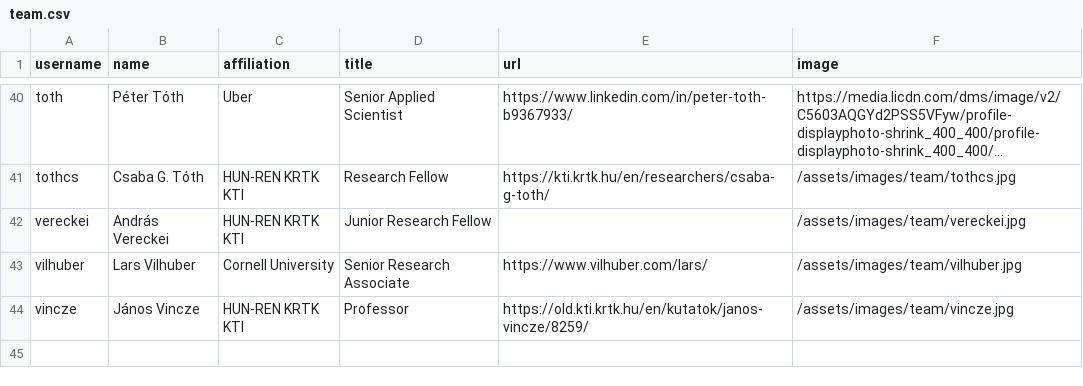
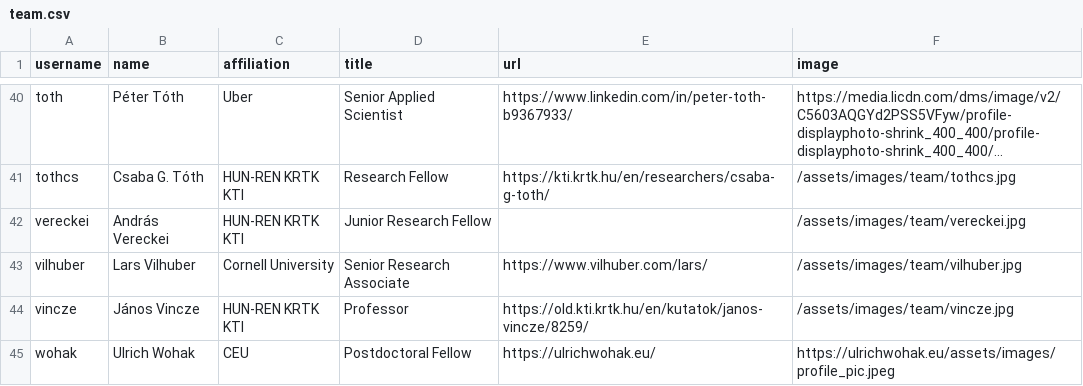
Before and after one commit to korenmiklos/remote-theme, a CSV file: _data/team.csv, drawn as a sheet; only a part is shown, gaps mark what is left out; long unchanged cells end in ….

Commit message:
Add new team members: András Vereckei, Lars Vilhuber, János Vincze, and Ulrich Wohak

```diff
--- a/_data/team.csv
+++ b/_data/team.csv
@@ -44 +44,2 @@ vilhuber,Lars Vilhuber,Cornell University,Senior Research Associate,https://www.
 vincze,János Vincze,HUN-REN KRTK KTI,Professor,https://old.kti.krtk.hu/en/kutatok/janos-vincze/8259/,/assets/images/team/vincze.jpg
+wohak,Ulrich Wohak,CEU,Postdoctoral Fellow,https://ulrichwohak.eu/,https://ulrichwohak.eu/assets/images/profile_pic.jpeg
```
